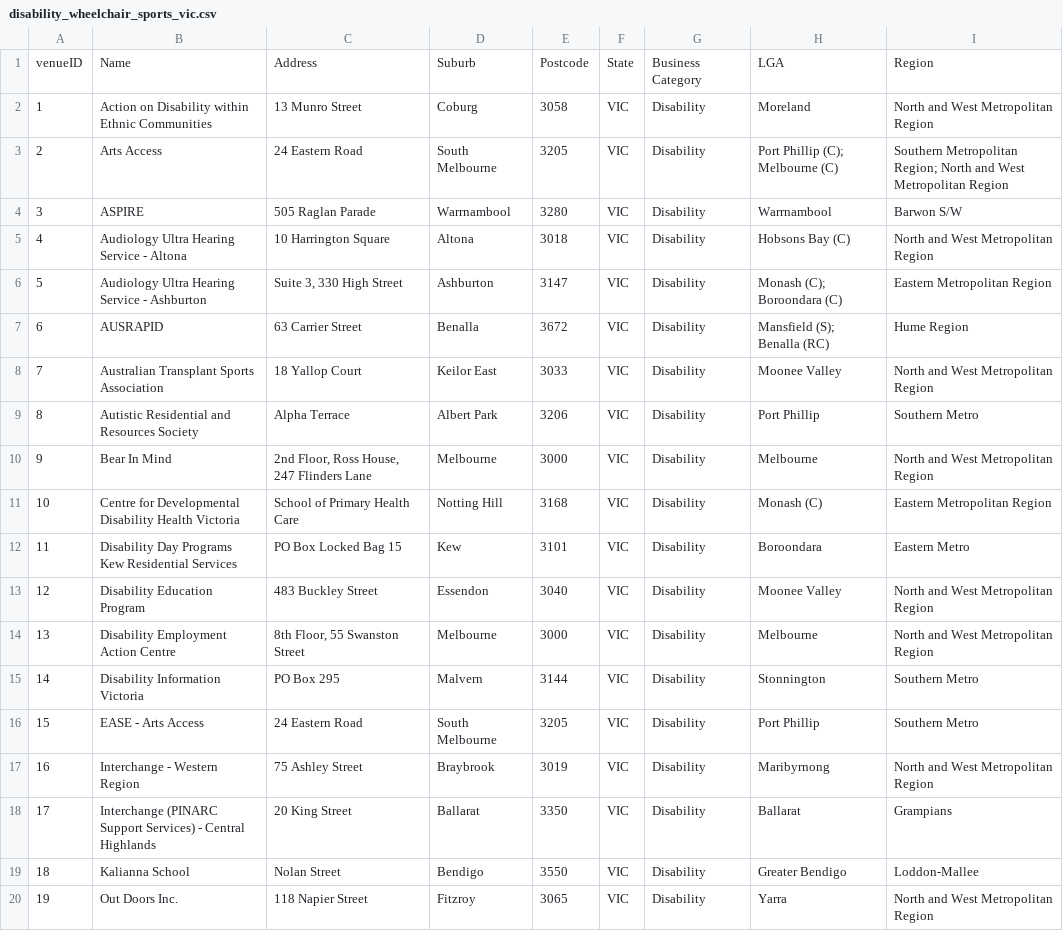
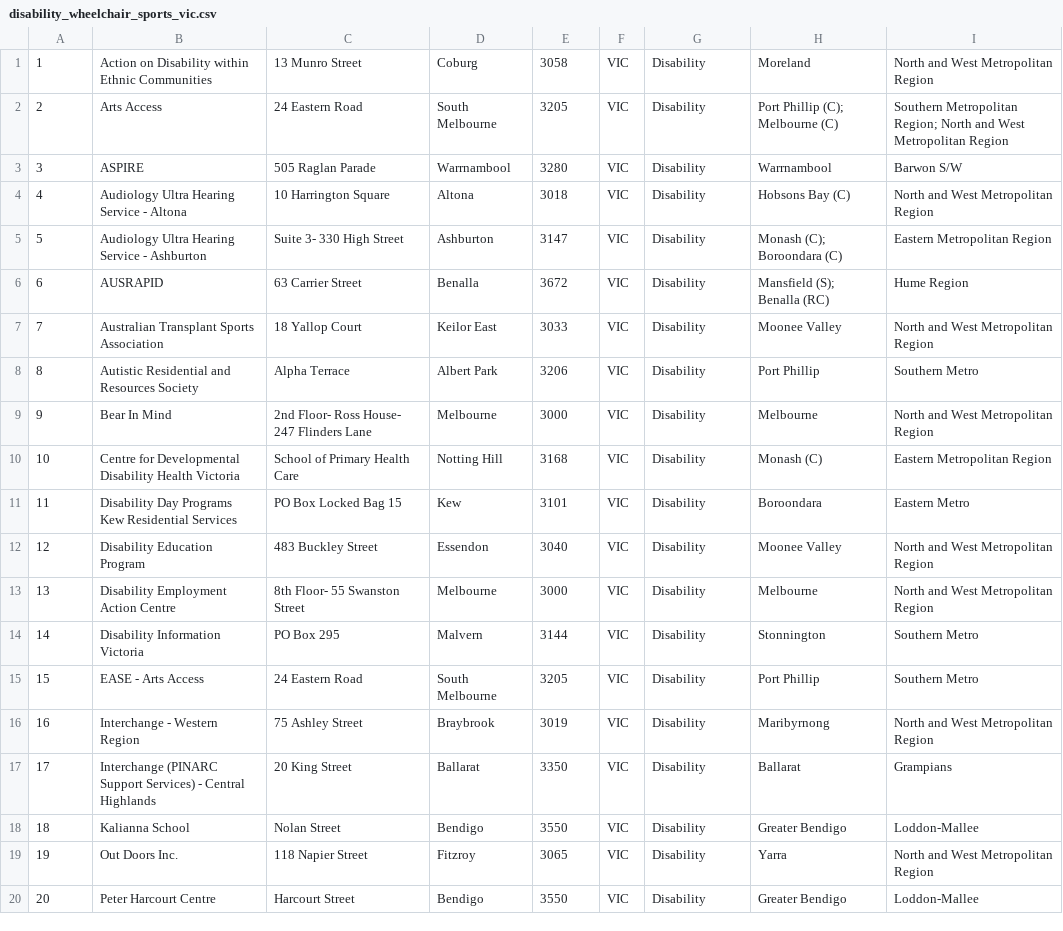
Before and after one commit to bongtaro13/Empower_Android, a CSV file: app/src/main/res/raw/disability_wheelchair_sports_vic.csv, drawn as a sheet; only a part is shown; the shorter side is filled out with more unchanged rows; the diff covers the shown part only.

Commit message:
Get data from csv file success Need to be done: Add google Map SDK for android in this application Transfer SportsVenue object to Json

```diff
--- a/app/src/main/res/raw/disability_wheelchair_sports_vic.csv
+++ b/app/src/main/res/raw/disability_wheelchair_sports_vic.csv
@@ -1,2 +1 @@
-venueID,Name,Address,Suburb,Postcode,State,Business Category,LGA,Region
 1,Action on Disability within Ethnic Communities,13 Munro Street,Coburg,3058,VIC,Disability,Moreland,North and West Metropolitan Region
@@ -5,3 +4,3 @@ venueID,Name,Address,Suburb,Postcode,State,Business Category,LGA,Region
 4,Audiology Ultra Hearing Service - Altona,10 Harrington Square,Altona,3018,VIC,Disability,Hobsons Bay (C),North and West Metropolitan Region
-5,Audiology Ultra Hearing Service - Ashburton,"Suite 3, 330 High Street",Ashburton,3147,VIC,Disability,Monash (C); Boroondara (C),Eastern Metropolitan Region
+5,Audiology Ultra Hearing Service - Ashburton,Suite 3- 330 High Street,Ashburton,3147,VIC,Disability,Monash (C); Boroondara (C),Eastern Metropolitan Region
 6,AUSRAPID,63 Carrier Street,Benalla,3672,VIC,Disability,Mansfield (S); Benalla (RC),Hume Region
@@ -9,3 +8,3 @@ venueID,Name,Address,Suburb,Postcode,State,Business Category,LGA,Region
 8,Autistic Residential and Resources Society,Alpha Terrace,Albert Park,3206,VIC,Disability,Port Phillip,Southern Metro
-9,Bear In Mind,"2nd Floor, Ross House, 247 Flinders Lane",Melbourne,3000,VIC,Disability,Melbourne,North and West Metropolitan Region
+9,Bear In Mind,2nd Floor- Ross House- 247 Flinders Lane,Melbourne,3000,VIC,Disability,Melbourne,North and West Metropolitan Region
 10,Centre for Developmental Disability Health Victoria,School of Primary Health Care,Notting Hill,3168,VIC,Disability,Monash (C),Eastern Metropolitan Region
@@ -13,3 +12,3 @@ venueID,Name,Address,Suburb,Postcode,State,Business Category,LGA,Region
 12,Disability Education Program,483 Buckley Street,Essendon,3040,VIC,Disability,Moonee Valley,North and West Metropolitan Region
-13,Disability Employment Action Centre,"8th Floor, 55 Swanston Street",Melbourne,3000,VIC,Disability,Melbourne,North and West Metropolitan Region
+13,Disability Employment Action Centre,8th Floor- 55 Swanston Street,Melbourne,3000,VIC,Disability,Melbourne,North and West Metropolitan Region
 14,Disability Information Victoria,PO Box 295,Malvern,3144,VIC,Disability,Stonnington,Southern Metro
```
Also changed, not shown: 26 edited cells elsewhere in this file, 3 other files.
